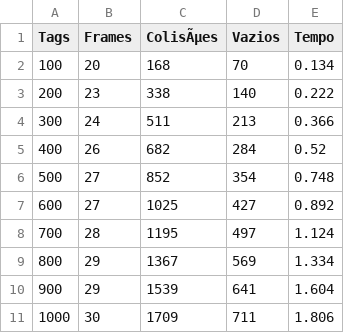
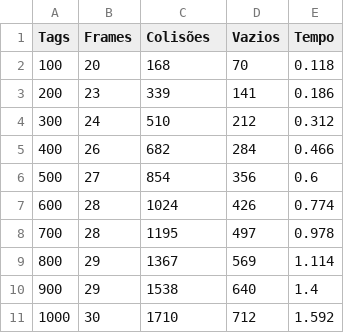
Before and after one commit to arineto/SiscomRFID, a CSV file: LowerBound.csv, drawn as a sheet.

```diff
--- a/LowerBound.csv
+++ b/LowerBound.csv
@@ -1,11 +1,11 @@
-Tags,Frames,ColisÃµes,Vazios,Tempo
-100,20,168,70,0.134
-200,23,338,140,0.222
-300,24,511,213,0.366
-400,26,682,284,0.52
-500,27,852,354,0.748
-600,27,1025,427,0.892
-700,28,1195,497,1.124
-800,29,1367,569,1.334
-900,29,1539,641,1.604
-1000,30,1709,711,1.806
+Tags,Frames,Colisões,Vazios,Tempo
+100,20,168,70,0.118
+200,23,339,141,0.186
+300,24,510,212,0.312
+400,26,682,284,0.466
+500,27,854,356,0.6
+600,28,1024,426,0.774
+700,28,1195,497,0.978
+800,29,1367,569,1.114
+900,29,1538,640,1.4
+1000,30,1710,712,1.592
```
Also changed, not shown: 11 other files.
